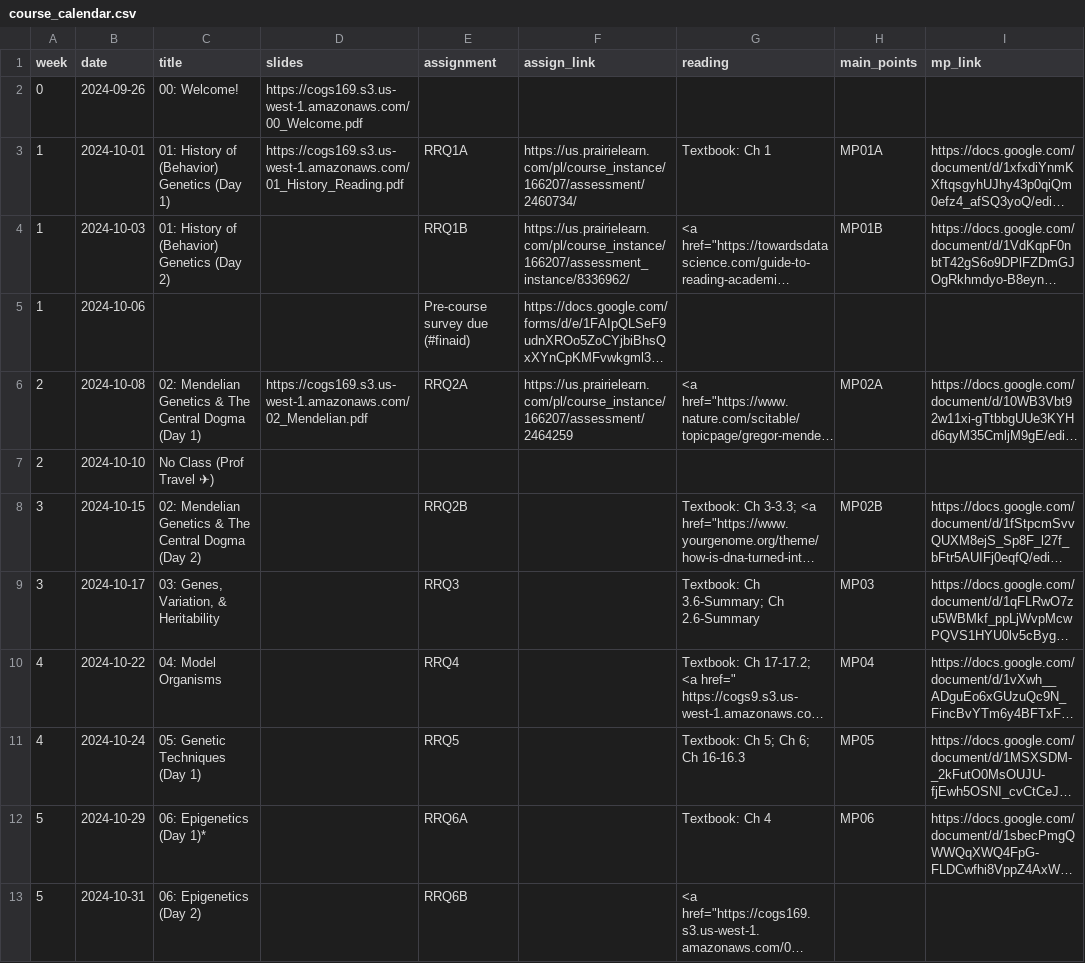
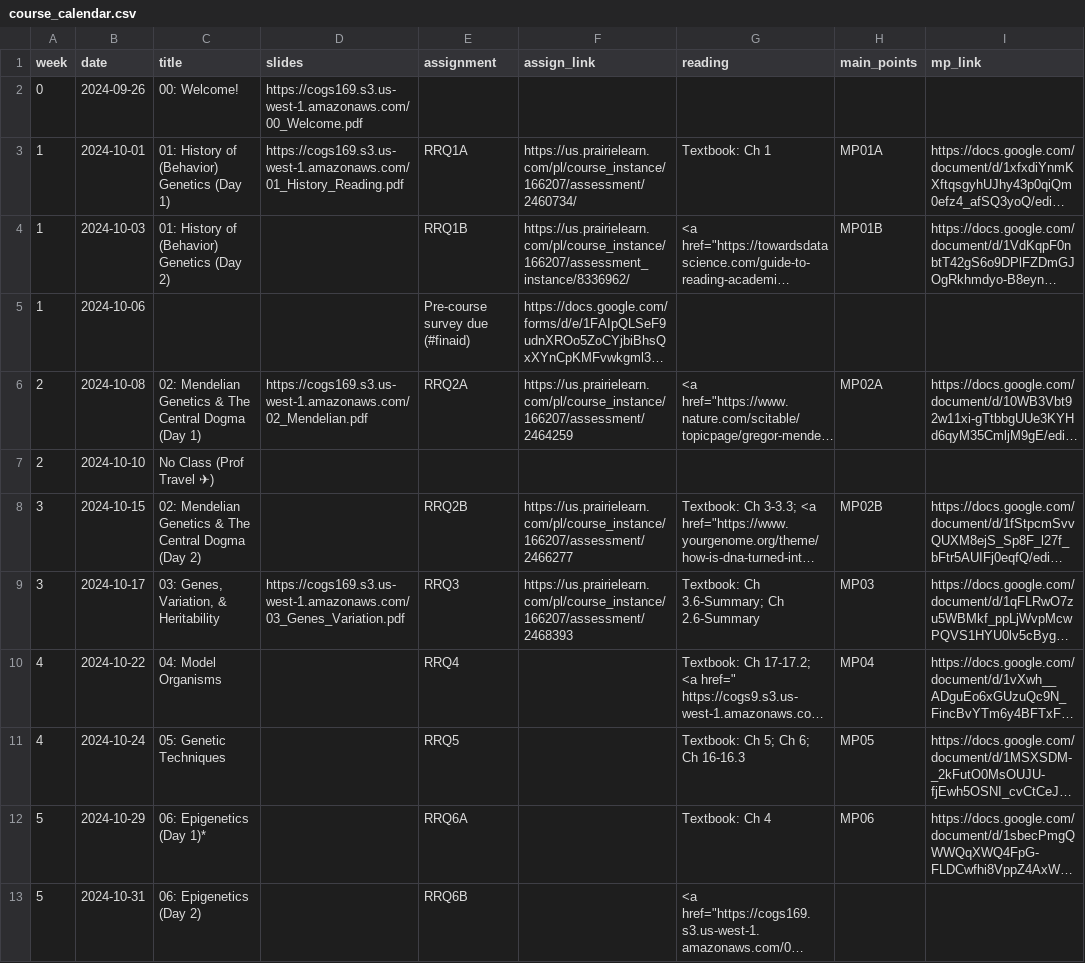
Before and after one commit to COGS169/cogs169, a CSV file: _data/fa24/course_calendar.csv, drawn as a sheet; only a part is shown; long unchanged cells end in …; the diff names each change by its address in the sheet, - before the commit and + after, or states it on an @@ line.

Commit message:
add 04

```diff
--- a/_data/fa24/course_calendar.csv
+++ b/_data/fa24/course_calendar.csv
-F8 (assign_link): (empty)
+F8 (assign_link): https://us.prairielearn.com/pl/course_instance/166207/assessment/2466277
-D9 (slides): (empty)
+D9 (slides): https://cogs169.s3.us-west-1.amazonaws.com/03_Genes_Variation.pdf
-F9 (assign_link): (empty)
+F9 (assign_link): https://us.prairielearn.com/pl/course_instance/166207/assessment/2468393
-C11 (title): 05: Genetic Techniques (Day 1)
+C11 (title): 05: Genetic Techniques
```
